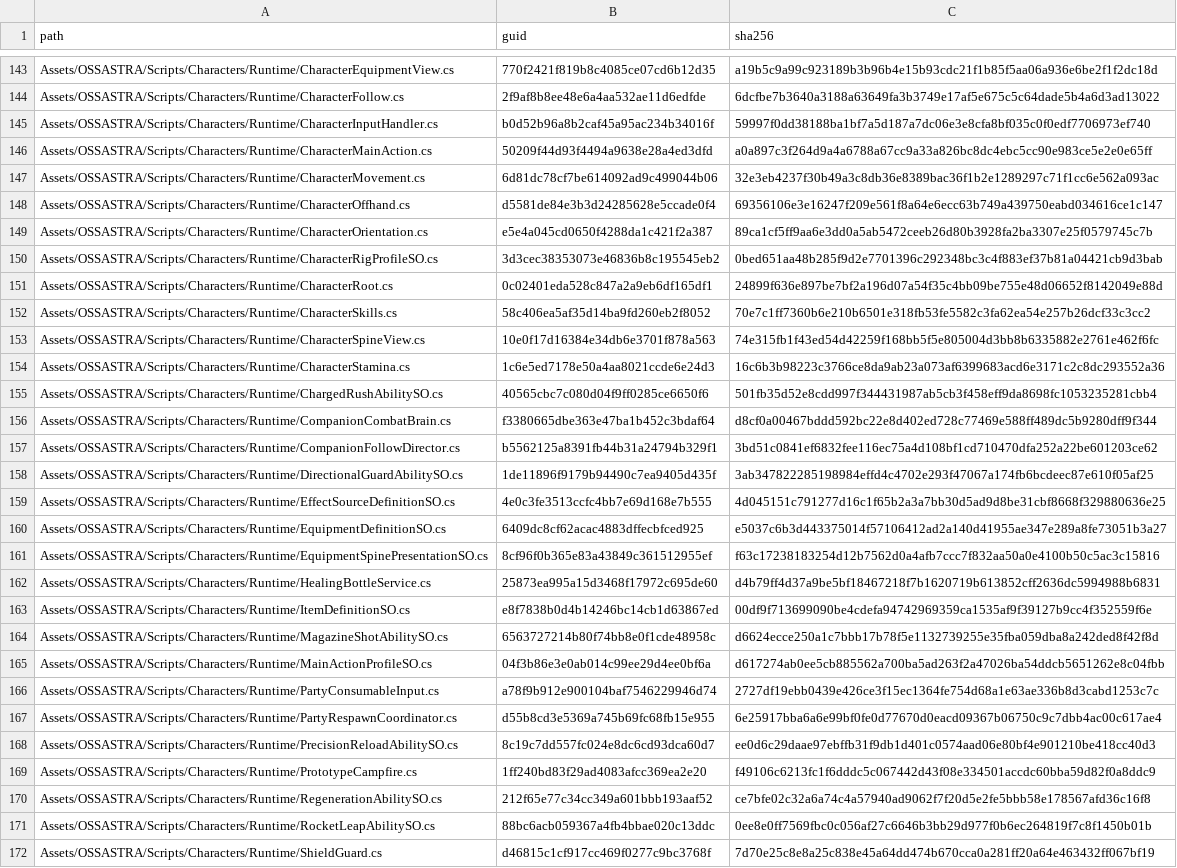
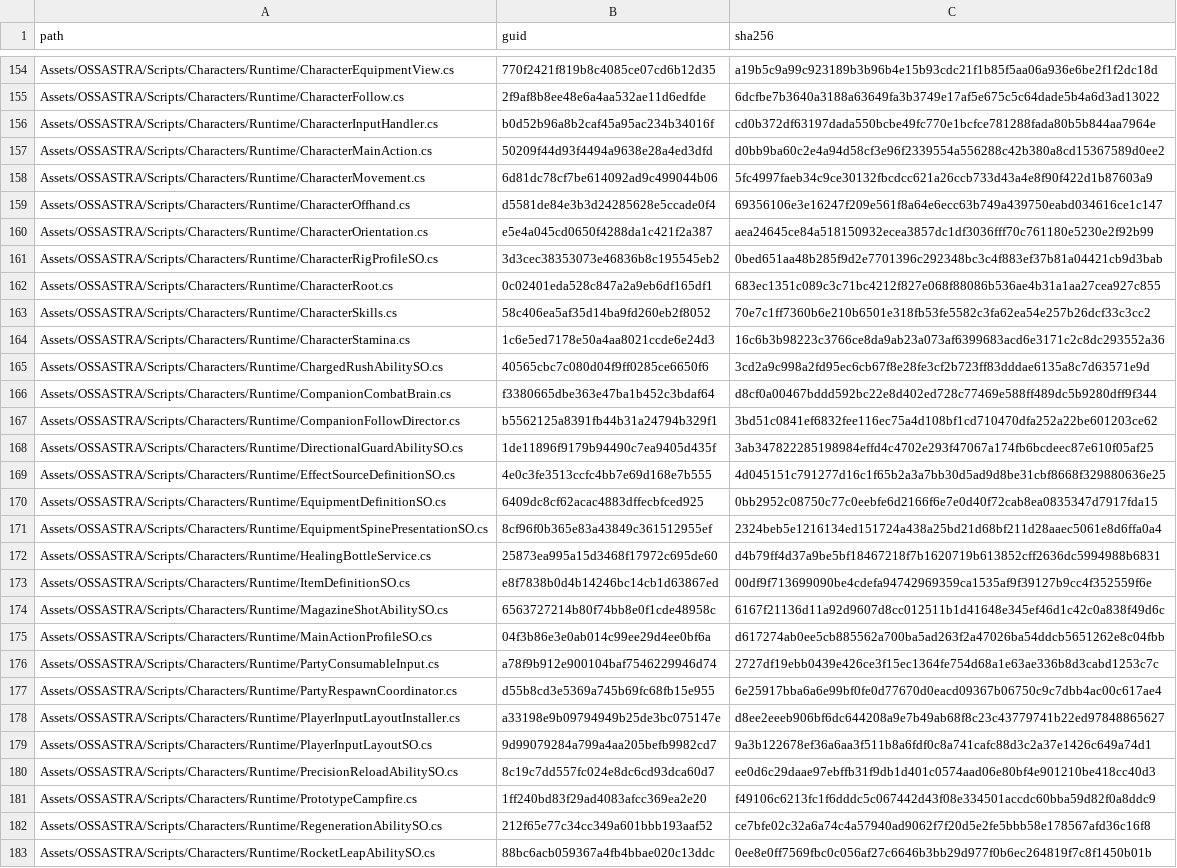
Before and after one commit to huangjianhangxbx-star/OSSASTRA, a TSV file: docs/ossastra/ArtIntegrationCandidate/Generated/asset-manifest.tsv, drawn as a sheet; only a part is shown, gaps mark what is left out; the shorter side is filled out with more unchanged rows; the diff covers the shown part only.

```diff
--- a/docs/ossastra/ArtIntegrationCandidate/Generated/asset-manifest.tsv
+++ b/docs/ossastra/ArtIntegrationCandidate/Generated/asset-manifest.tsv
@@ -144,13 +155,12 @@ Assets/OSSASTRA/Scripts/Characters/Runtime/CharacterEquipmentView.cs	770f2421f81
 Assets/OSSASTRA/Scripts/Characters/Runtime/CharacterFollow.cs	2f9af8b8ee48e6a4aa532ae11d6edfde	6dcfbe7b3640a3188a63649fa3b3749e17af5e675c5c64dade5b4a6d3ad13022
-Assets/OSSASTRA/Scripts/Characters/Runtime/CharacterInputHandler.cs	b0d52b96a8b2caf45a95ac234b34016f	59997f0dd38188ba1bf7a5d187a7dc06e3e8cfa8bf035c0f0edf7706973ef740
-Assets/OSSASTRA/Scripts/Characters/Runtime/CharacterMainAction.cs	50209f44d93f4494a9638e28a4ed3dfd	a0a897c3f264d9a4a6788a67cc9a33a826bc8dc4ebc5cc90e983ce5e2e0e65ff
-Assets/OSSASTRA/Scripts/Characters/Runtime/CharacterMovement.cs	6d81dc78cf7be614092ad9c499044b06	32e3eb4237f30b49a3c8db36e8389bac36f1b2e1289297c71f1cc6e562a093ac
+Assets/OSSASTRA/Scripts/Characters/Runtime/CharacterInputHandler.cs	b0d52b96a8b2caf45a95ac234b34016f	cd0b372df63197dada550bcbe49fc770e1bcfce781288fada80b5b844aa7964e
+Assets/OSSASTRA/Scripts/Characters/Runtime/CharacterMainAction.cs	50209f44d93f4494a9638e28a4ed3dfd	d0bb9ba60c2e4a94d58cf3e96f2339554a556288c42b380a8cd15367589d0ee2
+Assets/OSSASTRA/Scripts/Characters/Runtime/CharacterMovement.cs	6d81dc78cf7be614092ad9c499044b06	5fc4997faeb34c9ce30132fbcdcc621a26ccb733d43a4e8f90f422d1b87603a9
 Assets/OSSASTRA/Scripts/Characters/Runtime/CharacterOffhand.cs	d5581de84e3b3d24285628e5ccade0f4	69356106e3e16247f209e561f8a64e6ecc63b749a439750eabd034616ce1c147
-Assets/OSSASTRA/Scripts/Characters/Runtime/CharacterOrientation.cs	e5e4a045cd0650f4288da1c421f2a387	89ca1cf5ff9aa6e3dd0a5ab5472ceeb26d80b3928fa2ba3307e25f0579745c7b
+Assets/OSSASTRA/Scripts/Characters/Runtime/CharacterOrientation.cs	e5e4a045cd0650f4288da1c421f2a387	aea24645ce84a518150932ecea3857dc1df3036fff70c761180e5230e2f92b99
 Assets/OSSASTRA/Scripts/Characters/Runtime/CharacterRigProfileSO.cs	3d3cec38353073e46836b8c195545eb2	0bed651aa48b285f9d2e7701396c292348bc3c4f883ef37b81a04421cb9d3bab
-Assets/OSSASTRA/Scripts/Characters/Runtime/CharacterRoot.cs	0c02401eda528c847a2a9eb6df165df1	24899f636e897be7bf2a196d07a54f35c4bb09be755e48d06652f8142049e88d
+Assets/OSSASTRA/Scripts/Characters/Runtime/CharacterRoot.cs	0c02401eda528c847a2a9eb6df165df1	683ec1351c089c3c71bc4212f827e068f88086b536ae4b31a1aa27cea927c855
 Assets/OSSASTRA/Scripts/Characters/Runtime/CharacterSkills.cs	58c406ea5af35d14ba9fd260eb2f8052	70e7c1ff7360b6e210b6501e318fb53fe5582c3fa62ea54e257b26dcf33c3cc2
-Assets/OSSASTRA/Scripts/Characters/Runtime/CharacterSpineView.cs	10e0f17d16384e34db6e3701f878a563	74e315fb1f43ed54d42259f168bb5f5e805004d3bb8b6335882e2761e462f6fc
 Assets/OSSASTRA/Scripts/Characters/Runtime/CharacterStamina.cs	1c6e5ed7178e50a4aa8021ccde6e24d3	16c6b3b98223c3766ce8da9ab23a073af6399683acd6e3171c2c8dc293552a36
-Assets/OSSASTRA/Scripts/Characters/Runtime/ChargedRushAbilitySO.cs	40565cbc7c080d04f9ff0285ce6650f6	501fb35d52e8cdd997f344431987ab5cb3f458eff9da8698fc1053235281cbb4
+Assets/OSSASTRA/Scripts/Characters/Runtime/ChargedRushAbilitySO.cs	40565cbc7c080d04f9ff0285ce6650f6	3cd2a9c998a2fd95ec6cb67f8e28fe3cf2b723ff83dddae6135a8c7d63571e9d
 Assets/OSSASTRA/Scripts/Characters/Runtime/CompanionCombatBrain.cs	f3380665dbe363e47ba1b452c3bdaf64	d8cf0a00467bddd592bc22e8d402ed728c77469e588ff489dc5b9280dff9f344
@@ -159,7 +169,7 @@ Assets/OSSASTRA/Scripts/Characters/Runtime/DirectionalGuardAbilitySO.cs	1de11896
 Assets/OSSASTRA/Scripts/Characters/Runtime/EffectSourceDefinitionSO.cs	4e0c3fe3513ccfc4bb7e69d168e7b555	4d045151c791277d16c1f65b2a3a7bb30d5ad9d8be31cbf8668f329880636e25
-Assets/OSSASTRA/Scripts/Characters/Runtime/EquipmentDefinitionSO.cs	6409dc8cf62acac4883dffecbfced925	e5037c6b3d443375014f57106412ad2a140d41955ae347e289a8fe73051b3a27
-Assets/OSSASTRA/Scripts/Characters/Runtime/EquipmentSpinePresentationSO.cs	8cf96f0b365e83a43849c361512955ef	f63c17238183254d12b7562d0a4afb7ccc7f832aa50a0e4100b50c5ac3c15816
+Assets/OSSASTRA/Scripts/Characters/Runtime/EquipmentDefinitionSO.cs	6409dc8cf62acac4883dffecbfced925	0bb2952c08750c77c0eebfe6d2166f6e7e0d40f72cab8ea0835347d7917fda15
+Assets/OSSASTRA/Scripts/Characters/Runtime/EquipmentSpinePresentationSO.cs	8cf96f0b365e83a43849c361512955ef	2324beb5e1216134ed151724a438a25bd21d68bf211d28aaec5061e8d6ffa0a4
 Assets/OSSASTRA/Scripts/Characters/Runtime/HealingBottleService.cs	25873ea995a15d3468f17972c695de60	d4b79ff4d37a9be5bf18467218f7b1620719b613852cff2636dc5994988b6831
 Assets/OSSASTRA/Scripts/Characters/Runtime/ItemDefinitionSO.cs	e8f7838b0d4b14246bc14cb1d63867ed	00df9f713699090be4cdefa94742969359ca1535af9f39127b9cc4f352559f6e
-Assets/OSSASTRA/Scripts/Characters/Runtime/MagazineShotAbilitySO.cs	6563727214b80f74bb8e0f1cde48958c	d6624ecce250a1c7bbb17b78f5e1132739255e35fba059dba8a242ded8f42f8d
+Assets/OSSASTRA/Scripts/Characters/Runtime/MagazineShotAbilitySO.cs	6563727214b80f74bb8e0f1cde48958c	6167f21136d11a92d9607d8cc012511b1d41648e345ef46d1c42c0a838f49d6c
 Assets/OSSASTRA/Scripts/Characters/Runtime/MainActionProfileSO.cs	04f3b86e3e0ab014c99ee29d4ee0bf6a	d617274ab0ee5cb885562a700ba5ad263f2a47026ba54ddcb5651262e8c04fbb
@@ -167,2 +177,4 @@ Assets/OSSASTRA/Scripts/Characters/Runtime/PartyConsumableInput.cs	a78f9b912e900
 Assets/OSSASTRA/Scripts/Characters/Runtime/PartyRespawnCoordinator.cs	d55b8cd3e5369a745b69fc68fb15e955	6e25917bba6a6e99bf0fe0d77670d0eacd09367b06750c9c7dbb4ac00c617ae4
+Assets/OSSASTRA/Scripts/Characters/Runtime/PlayerInputLayoutInstaller.cs	a33198e9b09794949b25de3bc075147e	d8ee2eeeb906bf6dc644208a9e7b49ab68f8c23c43779741b22ed97848865627
+Assets/OSSASTRA/Scripts/Characters/Runtime/PlayerInputLayoutSO.cs	9d99079284a799a4aa205befb9982cd7	9a3b122678ef36a6aa3f511b8a6fdf0c8a741cafc88d3c2a37e1426c649a74d1
 Assets/OSSASTRA/Scripts/Characters/Runtime/PrecisionReloadAbilitySO.cs	8c19c7dd557fc024e8dc6cd93dca60d7	ee0d6c29daae97ebffb31f9db1d401c0574aad06e80bf4e901210be418cc40d3
```
Also changed, not shown: 15 added rows, 1 removed row and 53 edited cells elsewhere in this file, docs/ossastra/ArtIntegrationCandidate/Generated/action-contracts.tsv, 41 other files.
